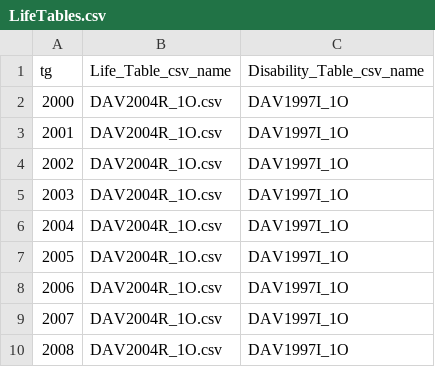
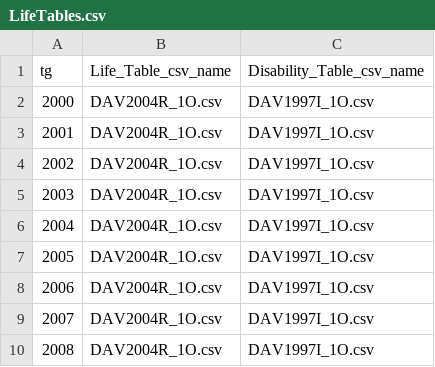
Before and after one commit to you314/CPL_Testing, a CSV file: CalculationBases/Biometrie/LifeTables.csv, drawn as a sheet.

Commit message:
'#5 Harmonizing csv values

```diff
--- a/CalculationBases/Biometrie/LifeTables.csv
+++ b/CalculationBases/Biometrie/LifeTables.csv
@@ -1,10 +1,10 @@
 tg;Life_Table_csv_name;Disability_Table_csv_name
-2000;DAV2004R_1O.csv;DAV1997I_1O
-2001;DAV2004R_1O.csv;DAV1997I_1O
-2002;DAV2004R_1O.csv;DAV1997I_1O
-2003;DAV2004R_1O.csv;DAV1997I_1O
-2004;DAV2004R_1O.csv;DAV1997I_1O
-2005;DAV2004R_1O.csv;DAV1997I_1O
-2006;DAV2004R_1O.csv;DAV1997I_1O
-2007;DAV2004R_1O.csv;DAV1997I_1O
-2008;DAV2004R_1O.csv;DAV1997I_1O
+2000;DAV2004R_1O.csv;DAV1997I_1O.csv
+2001;DAV2004R_1O.csv;DAV1997I_1O.csv
+2002;DAV2004R_1O.csv;DAV1997I_1O.csv
+2003;DAV2004R_1O.csv;DAV1997I_1O.csv
+2004;DAV2004R_1O.csv;DAV1997I_1O.csv
+2005;DAV2004R_1O.csv;DAV1997I_1O.csv
+2006;DAV2004R_1O.csv;DAV1997I_1O.csv
+2007;DAV2004R_1O.csv;DAV1997I_1O.csv
+2008;DAV2004R_1O.csv;DAV1997I_1O.csv
```
